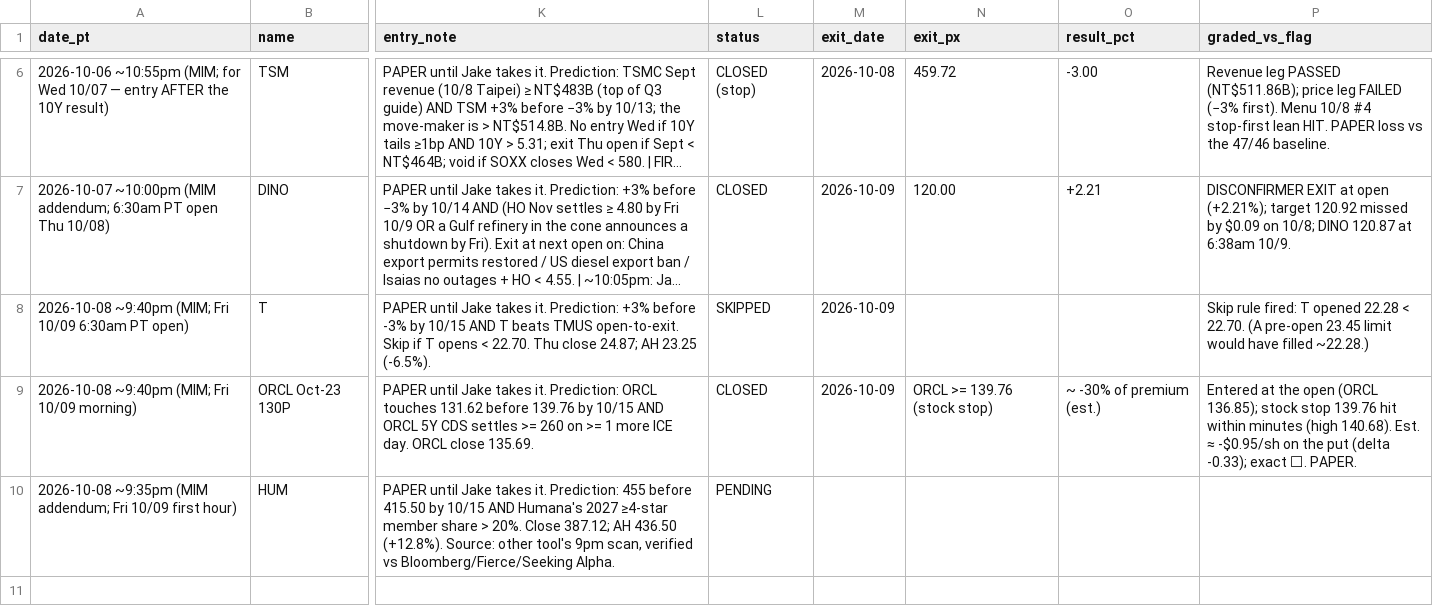
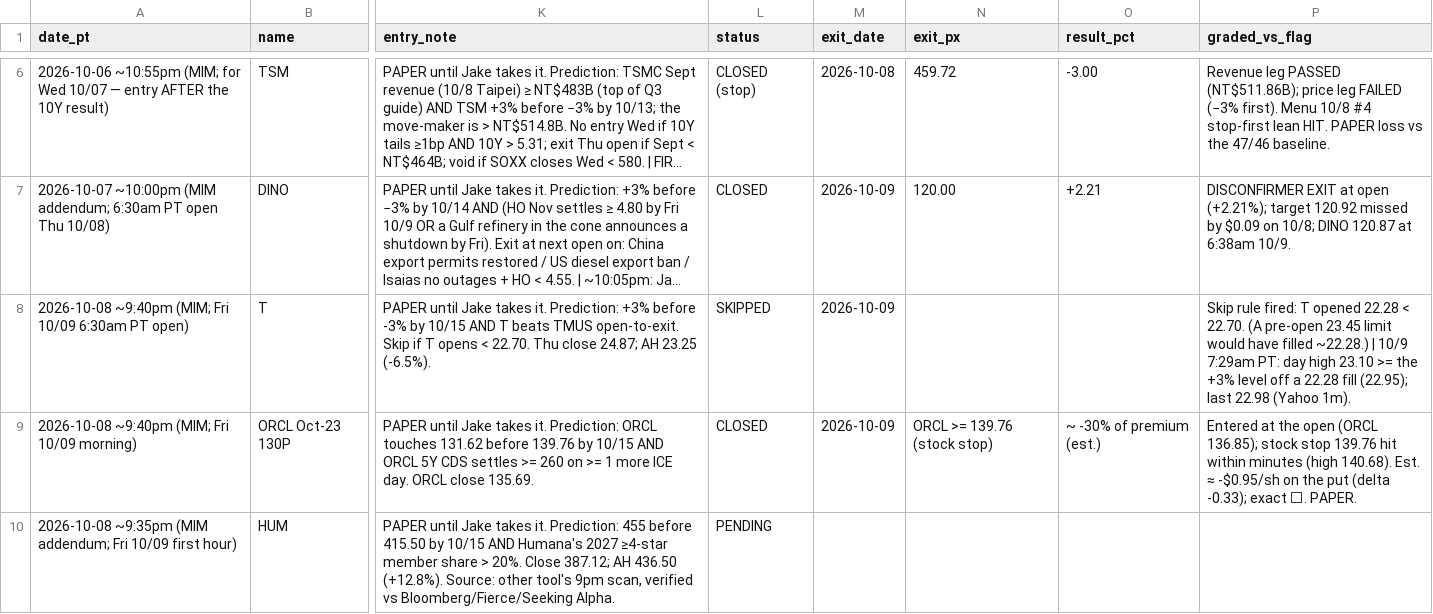
Before and after one commit to smsyt4sjvc-crypto/Wiki-Brain, a CSV file: data/flag_trades.csv, drawn as a sheet; only a part is shown, gaps mark what is left out; long unchanged cells end in …; the diff names each change by its address in the sheet, - before the commit and + after, or states it on an @@ line.

```diff
--- a/data/flag_trades.csv
+++ b/data/flag_trades.csv
-P8 (graded_vs_flag): …filled ~22.28.)
+P8 (graded_vs_flag): …filled ~22.28.) | 10/9 7:29am PT: day high 23.10 >= the +3% level off a 22.28 fill (22.95); last 22.98 (Yahoo 1m).
```
Also changed, not shown: 38 other files.
